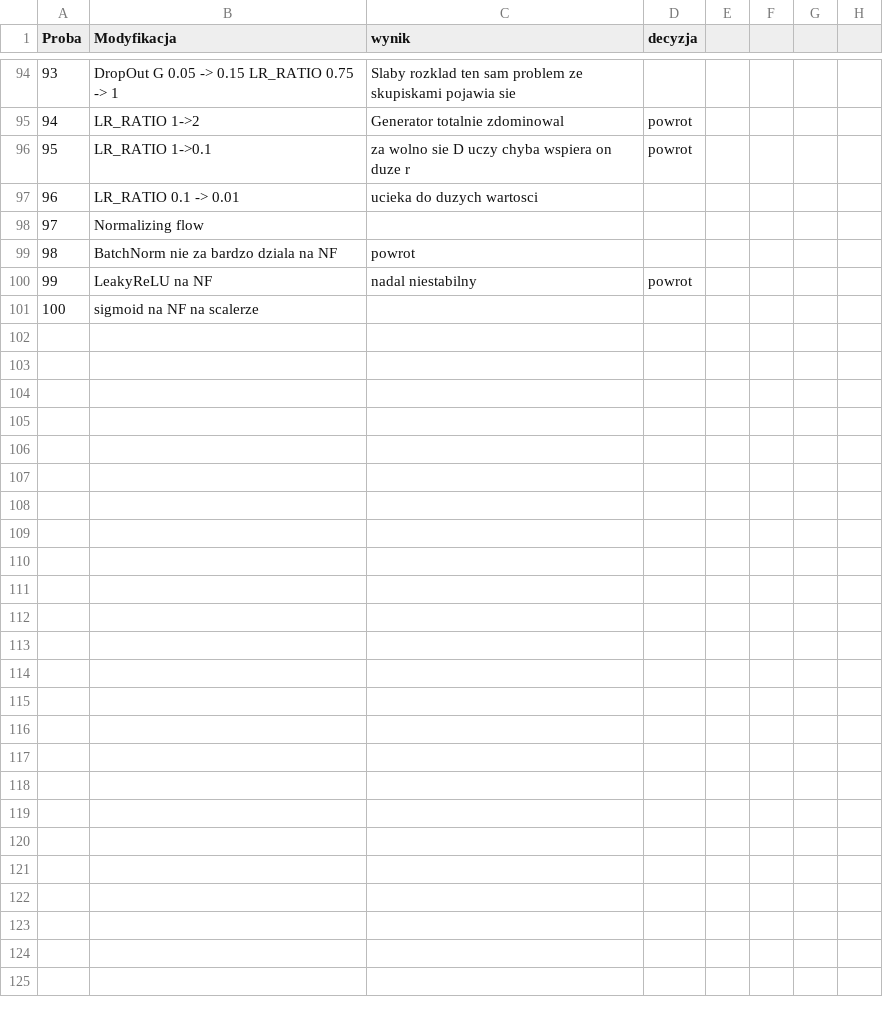
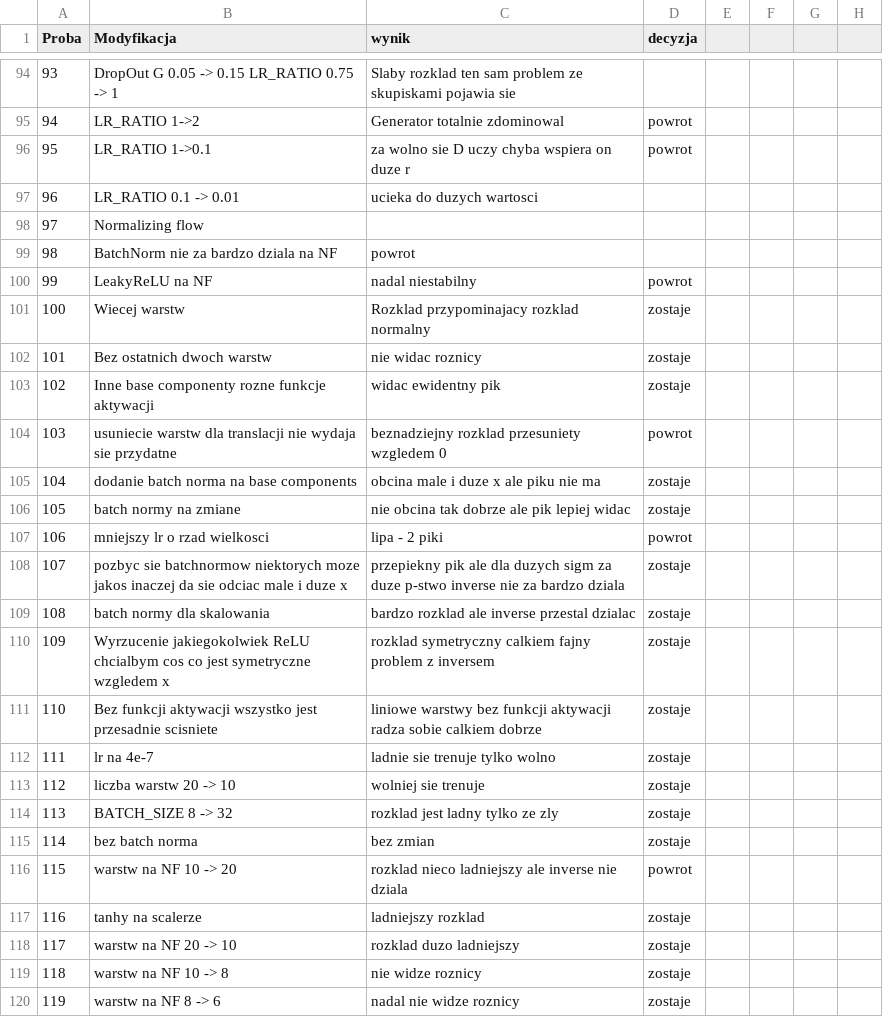
Before and after one commit to kluski777/PraktykiGAN, a CSV file: zaleznosci.csv, drawn as a sheet; only a part is shown, gaps mark what is left out; removed rows and columns are numbered as before the commit, all else as after; rows hold the shown columns only; the diff names each change by its address in the sheet, - before the commit and + after, or states it on an @@ line.

```diff
--- a/zaleznosci.csv
+++ b/zaleznosci.csv
-row 101: 100 | sigmoid na NF na scalerze
+row 101: 100 | Wiecej warstw | Rozklad przypominajacy rozklad normalny | zostaje
+row 102: 101 | Bez ostatnich dwoch warstw | nie widac roznicy | zostaje
+row 103: 102 | Inne base componenty rozne funkcje aktywacji | widac ewidentny pik | zostaje
+row 104: 103 | usuniecie warstw dla translacji nie wydaja sie przydatne | beznadziejny rozklad przesuniety wzgledem 0 | powrot
+row 105: 104 | dodanie batch norma na base components | obcina male i duze x ale piku nie ma | zostaje
+row 106: 105 | batch normy na zmiane | nie obcina tak dobrze ale pik lepiej widac | zostaje
+row 107: 106 | mniejszy lr o rzad wielkosci | lipa - 2 piki | powrot
+row 108: 107 | pozbyc sie batchnormow niektorych moze jakos inaczej da sie odciac male i duze x | przepiekny pik ale dla duzych sigm za duze p-stwo inverse nie za bardzo dziala | zostaje
+row 109: 108 | batch normy dla skalowania | bardzo rozklad ale inverse przestal dzialac | zostaje
+row 110: 109 | Wyrzucenie jakiegokolwiek ReLU chcialbym cos co jest symetryczne wzgledem x | rozklad symetryczny calkiem fajny problem z inversem | zostaje
+row 111: 110 | Bez funkcji aktywacji wszystko jest przesadnie scisniete | liniowe warstwy bez funkcji aktywacji radza sobie calkiem dobrze | zostaje
+row 112: 111 | lr na 4e-7 | ladnie sie trenuje tylko wolno | zostaje
+row 113: 112 | liczba warstw 20 -> 10 | wolniej sie trenuje | zostaje
+row 114: 113 | BATCH_SIZE 8 -> 32 | rozklad jest ladny tylko ze zly | zostaje
+row 115: 114 | bez batch norma | bez zmian | zostaje
+row 116: 115 | warstw na NF 10 -> 20 | rozklad nieco ladniejszy ale inverse nie dziala | powrot
+row 117: 116 | tanhy na scalerze | ladniejszy rozklad | zostaje
+row 118: 117 | warstw na NF 20 -> 10 | rozklad duzo ladniejszy | zostaje
+row 119: 118 | warstw na NF 10 -> 8 | nie widze roznicy | zostaje
+row 120: 119 | warstw na NF 8 -> 6 | nadal nie widze roznicy | zostaje
```
Also changed, not shown: 2 other files.
